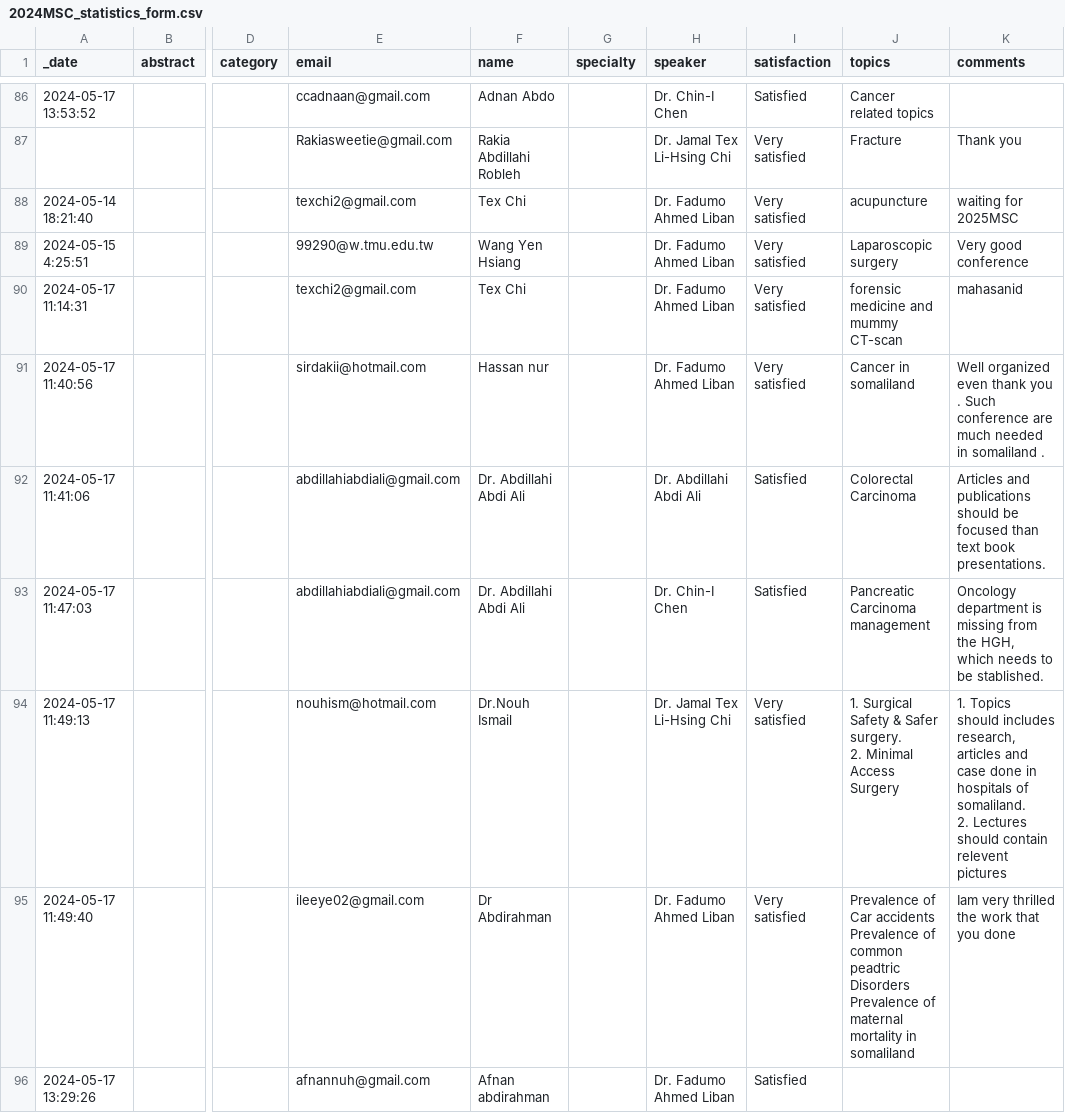
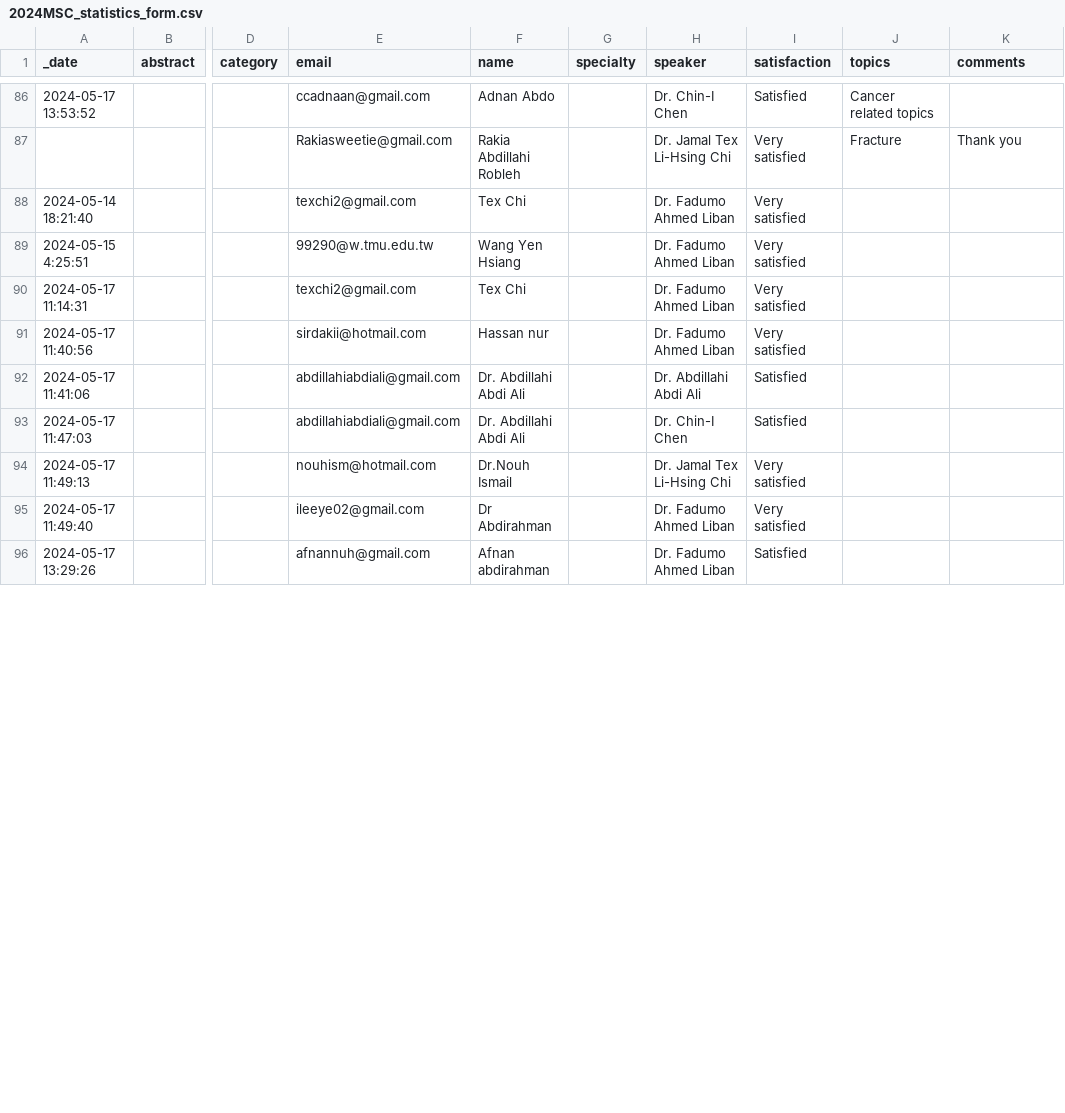
Before and after one commit to texchi2/2024MSC, a CSV file: 2024MSC_statistics_form.csv, drawn as a sheet; only a part is shown, gaps mark what is left out; ↵ is a line break in a cell; the diff covers the shown part only; the diff names each change by its address in the sheet, - before the commit and + after, or states it on an @@ line.

```diff
--- a/2024MSC_statistics_form.csv
+++ b/2024MSC_statistics_form.csv
-J88 (topics): acupuncture
+J88 (topics): (empty)
-K88 (comments): waiting for 2025MSC
+K88 (comments): (empty)
-J89 (topics): Laparoscopic surgery
+J89 (topics): (empty)
-K89 (comments): Very good conference
+K89 (comments): (empty)
-J90 (topics): forensic medicine and mummy CT-scan
+J90 (topics): (empty)
-K90 (comments): mahasanid
+K90 (comments): (empty)
-J91 (topics): Cancer in somaliland
+J91 (topics): (empty)
-K91 (comments): Well organized even thank you . Such conference are much needed in somaliland .
+K91 (comments): (empty)
-J92 (topics): Colorectal Carcinoma
+J92 (topics): (empty)
-K92 (comments): Articles and publications should be focused than text book presentations.
+K92 (comments): (empty)
-J93 (topics): Pancreatic Carcinoma management
+J93 (topics): (empty)
-K93 (comments): Oncology department is missing from the HGH, which needs to be stablished.
+K93 (comments): (empty)
-J94 (topics): 1. Surgical Safety & Safer surgery. ↵ 2. Minimal Access Surgery
+J94 (topics): (empty)
-K94 (comments): 1. Topics should includes research, articles and case done in hospitals of somaliland. ↵ 2. Lectures should contain relevent pictures
+K94 (comments): (empty)
-J95 (topics): Prevalence of Car accidents ↵ Prevalence of common peadtric Disorders ↵ Prevalence of maternal mortality in somaliland
+J95 (topics): (empty)
-K95 (comments): Iam very thrilled the work that you done
+K95 (comments): (empty)
```
Also changed, not shown: 28 edited cells elsewhere in this file, 2 other files.
